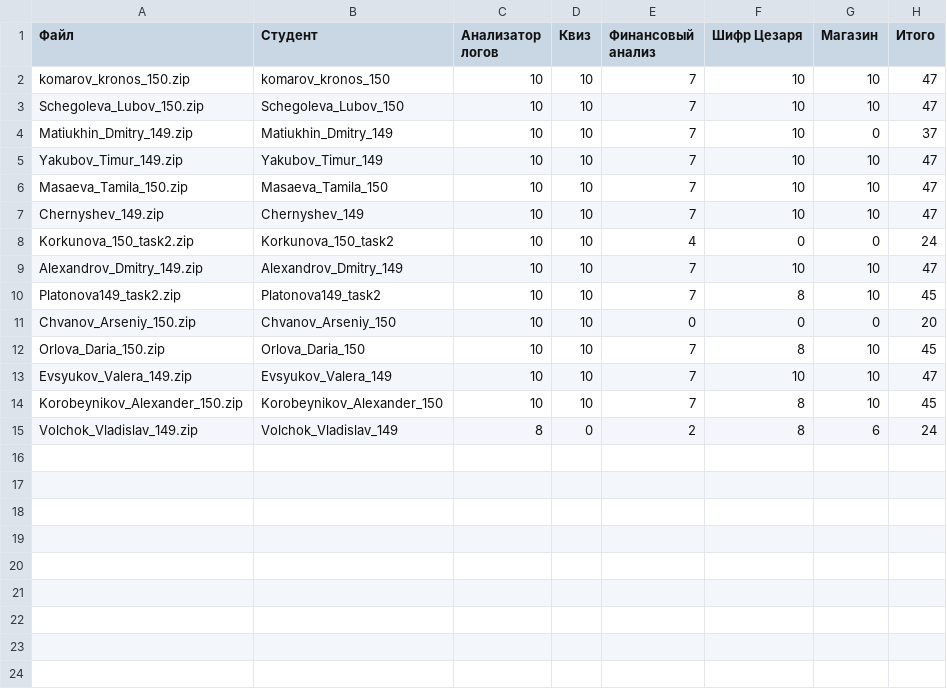
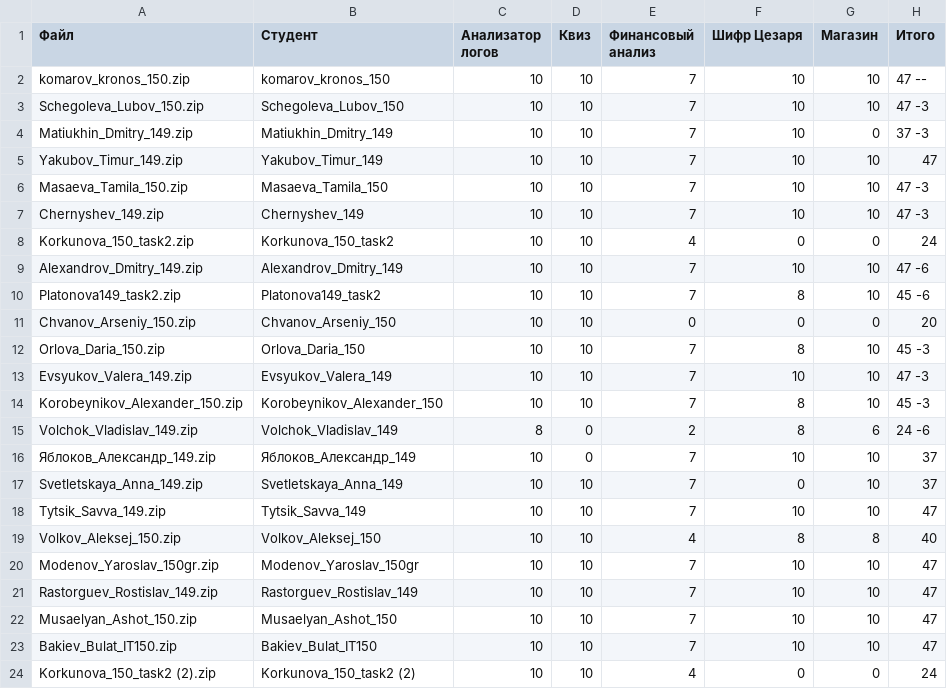
Before and after one commit to DanilaSysoev/MPGU_25_26_1, a CSV file: ProgrammingBase/semester_2/results/task_2/summary_results.csv, drawn as a sheet.

```diff
--- a/ProgrammingBase/semester_2/results/task_2/summary_results.csv
+++ b/ProgrammingBase/semester_2/results/task_2/summary_results.csv
@@ -1,15 +1,24 @@
 Файл,Студент,Анализатор логов,Квиз,Финансовый анализ,Шифр Цезаря,Магазин,Итого
-komarov_kronos_150.zip,komarov_kronos_150,10,10,7,10,10,47
-Schegoleva_Lubov_150.zip,Schegoleva_Lubov_150,10,10,7,10,10,47
-Matiukhin_Dmitry_149.zip,Matiukhin_Dmitry_149,10,10,7,10,0,37
+komarov_kronos_150.zip,komarov_kronos_150,10,10,7,10,10,47 --
+Schegoleva_Lubov_150.zip,Schegoleva_Lubov_150,10,10,7,10,10,47 -3
+Matiukhin_Dmitry_149.zip,Matiukhin_Dmitry_149,10,10,7,10,0,37 -3
 Yakubov_Timur_149.zip,Yakubov_Timur_149,10,10,7,10,10,47
-Masaeva_Tamila_150.zip,Masaeva_Tamila_150,10,10,7,10,10,47
-Chernyshev_149.zip,Chernyshev_149,10,10,7,10,10,47
+Masaeva_Tamila_150.zip,Masaeva_Tamila_150,10,10,7,10,10,47 -3
+Chernyshev_149.zip,Chernyshev_149,10,10,7,10,10,47 -3
 Korkunova_150_task2.zip,Korkunova_150_task2,10,10,4,0,0,24
-Alexandrov_Dmitry_149.zip,Alexandrov_Dmitry_149,10,10,7,10,10,47
-Platonova149_task2.zip,Platonova149_task2,10,10,7,8,10,45
+Alexandrov_Dmitry_149.zip,Alexandrov_Dmitry_149,10,10,7,10,10,47 -6
+Platonova149_task2.zip,Platonova149_task2,10,10,7,8,10,45 -6
 Chvanov_Arseniy_150.zip,Chvanov_Arseniy_150,10,10,0,0,0,20
-Orlova_Daria_150.zip,Orlova_Daria_150,10,10,7,8,10,45
-Evsyukov_Valera_149.zip,Evsyukov_Valera_149,10,10,7,10,10,47
-Korobeynikov_Alexander_150.zip,Korobeynikov_Alexander_150,10,10,7,8,10,45
-Volchok_Vladislav_149.zip,Volchok_Vladislav_149,8,0,2,8,6,24
+Orlova_Daria_150.zip,Orlova_Daria_150,10,10,7,8,10,45 -3
+Evsyukov_Valera_149.zip,Evsyukov_Valera_149,10,10,7,10,10,47 -3
+Korobeynikov_Alexander_150.zip,Korobeynikov_Alexander_150,10,10,7,8,10,45 -3
+Volchok_Vladislav_149.zip,Volchok_Vladislav_149,8,0,2,8,6,24 -6
+Яблоков_Александр_149.zip,Яблоков_Александр_149,10,0,7,10,10,37
+Svetletskaya_Anna_149.zip,Svetletskaya_Anna_149,10,10,7,0,10,37
+Tytsik_Savva_149.zip,Tytsik_Savva_149,10,10,7,10,10,47
+Volkov_Aleksej_150.zip,Volkov_Aleksej_150,10,10,4,8,8,40
+Modenov_Yaroslav_150gr.zip,Modenov_Yaroslav_150gr,10,10,7,10,10,47
+Rastorguev_Rostislav_149.zip,Rastorguev_Rostislav_149,10,10,7,10,10,47
+Musaelyan_Ashot_150.zip,Musaelyan_Ashot_150,10,10,7,10,10,47
+Bakiev_Bulat_IT150.zip,Bakiev_Bulat_IT150,10,10,7,10,10,47
+Korkunova_150_task2 (2).zip,Korkunova_150_task2 (2),10,10,4,0,0,24
```
Also changed, not shown: 9 other files.
